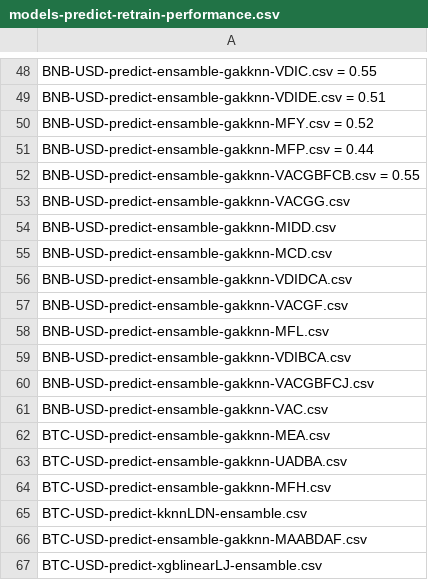
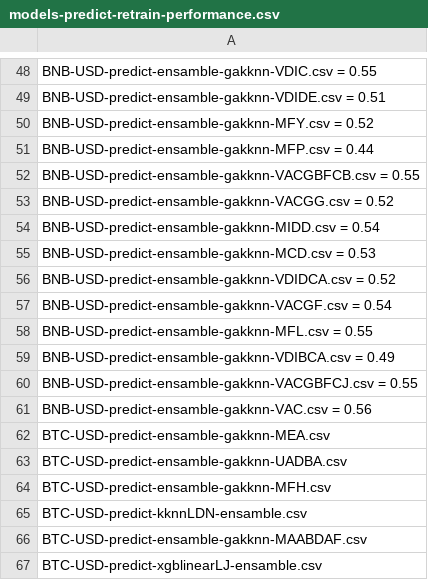
Before and after one commit to financial-astrology-research/financial-astrology-machine-learning, a CSV file: models-predict-retrain-performance.csv, drawn as a sheet; only a part is shown, gaps mark what is left out.

Commit message:
Log BNB re-train models accuracy

```diff
--- a/models-predict-retrain-performance.csv
+++ b/models-predict-retrain-performance.csv
@@ -52,11 +52,11 @@ BNB-USD-predict-ensamble-gakknn-MFP.csv = 0.44
 BNB-USD-predict-ensamble-gakknn-VACGBFCB.csv = 0.55
-BNB-USD-predict-ensamble-gakknn-VACGG.csv
-BNB-USD-predict-ensamble-gakknn-MIDD.csv
-BNB-USD-predict-ensamble-gakknn-MCD.csv
-BNB-USD-predict-ensamble-gakknn-VDIDCA.csv
-BNB-USD-predict-ensamble-gakknn-VACGF.csv
-BNB-USD-predict-ensamble-gakknn-MFL.csv
-BNB-USD-predict-ensamble-gakknn-VDIBCA.csv
-BNB-USD-predict-ensamble-gakknn-VACGBFCJ.csv
-BNB-USD-predict-ensamble-gakknn-VAC.csv
+BNB-USD-predict-ensamble-gakknn-VACGG.csv = 0.52
+BNB-USD-predict-ensamble-gakknn-MIDD.csv = 0.54
+BNB-USD-predict-ensamble-gakknn-MCD.csv = 0.53
+BNB-USD-predict-ensamble-gakknn-VDIDCA.csv = 0.52
+BNB-USD-predict-ensamble-gakknn-VACGF.csv = 0.54
+BNB-USD-predict-ensamble-gakknn-MFL.csv = 0.55
+BNB-USD-predict-ensamble-gakknn-VDIBCA.csv = 0.49
+BNB-USD-predict-ensamble-gakknn-VACGBFCJ.csv = 0.55
+BNB-USD-predict-ensamble-gakknn-VAC.csv = 0.56
 BTC-USD-predict-ensamble-gakknn-MEA.csv
```
